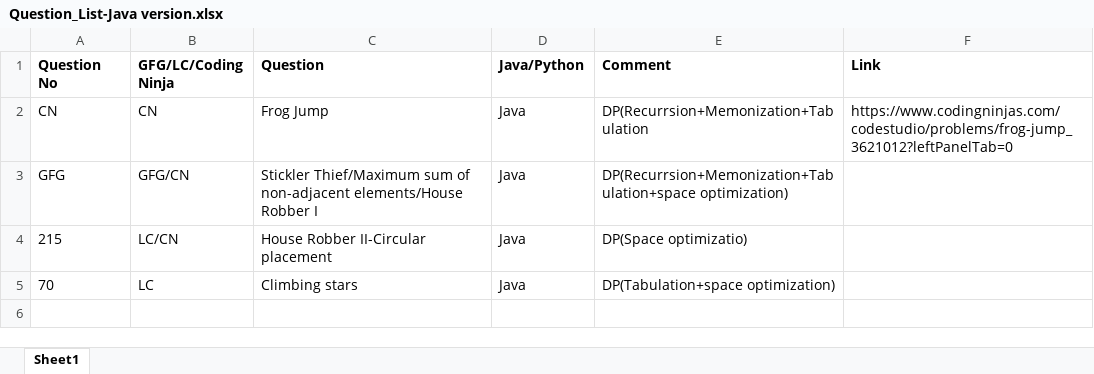
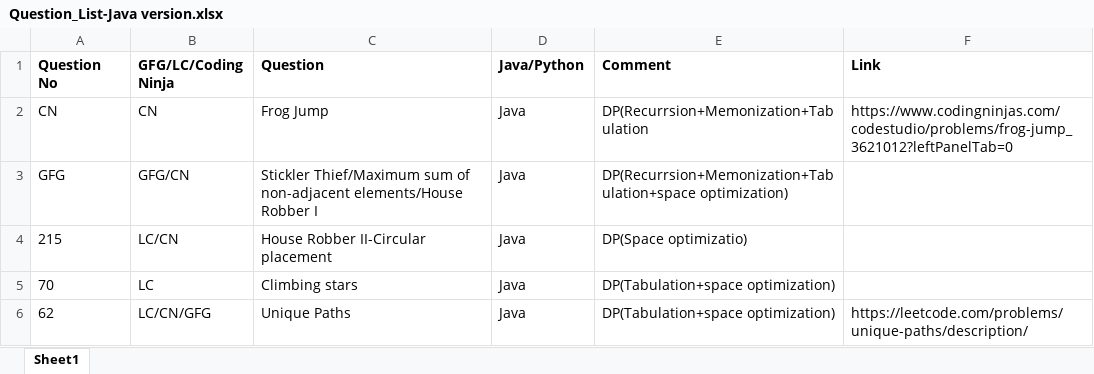
Before and after one commit to ParagNaik2021/Leetcode, an Excel workbook: Dynamic Programming/Question_List-Java version.xlsx, sheet Sheet1, drawn as a sheet; values as stored, in another font and other column widths than the file's, no borders; the diff names each change by its address in the sheet, - before the commit and + after, or states it on an @@ line.

Commit message:
62. Unique Path
62. Unique Path

```diff
--- a/Dynamic Programming/Question_List-Java version.xlsx (sheet Sheet1)
+++ b/Dynamic Programming/Question_List-Java version.xlsx (sheet Sheet1)
+row 6: 62 | LC/CN/GFG | Unique Paths | Java | DP(Tabulation+space optimization) | https://leetcode.com/problems/unique-paths/description/
```
Also changed, not shown: 1 other file.
